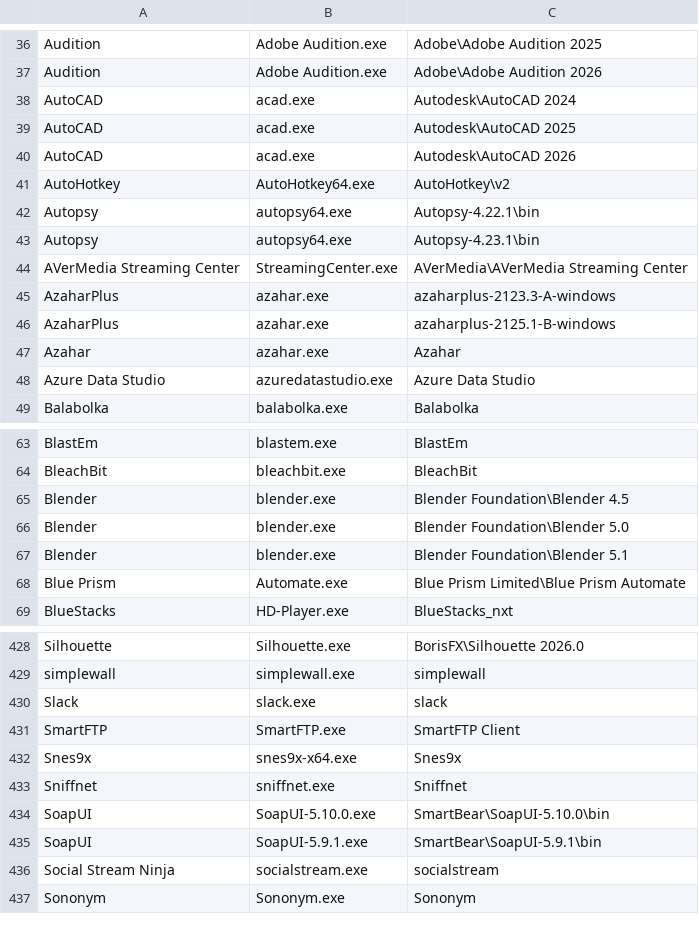
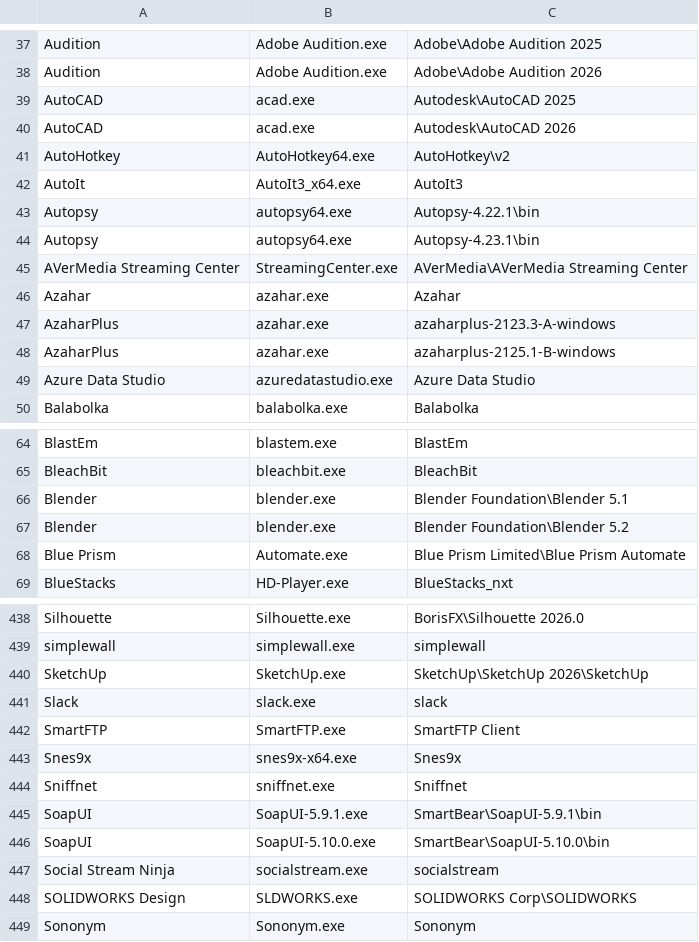
Before and after one commit to Akroneiros/Curatium, a CSV file: Shared/Mappings/Application Executable Directory Candidates.csv, drawn as a sheet; only a part is shown, gaps mark what is left out; the diff covers the shown part only.

Commit message:
Update Mappings: Application Executable Directory Candidates, Applications.
- ArchiCAD, AutoIt, FACEIT, FilterOnMe, Photomatix Pro, Proton Mail, Rhino, Riot Client, Rockstar Games Launcher, SketchUp, SOLIDWORKS Design, StartIsBack.

<Application Executable Directory Candidates>

- AutoCAD: Remove one old version.
- Blender: Remove two old versions, add one new version.
- CrystalDiskInfo: Remove the 32-bit variant. Add variants for Shizuku Edition, Aoi Edition, Kurei Kei Edition and MSI Mei Mihoshi Edition.
- CyberChef: Remove three old versions, add one new version.
- DataGrip: Add one new version.
- IntelliJ IDEA: Add one new version.
- Rufus: Remove one old version, add one new version.
- Yomikiru: Add one old version.

```diff
--- a/Shared/Mappings/Application Executable Directory Candidates.csv
+++ b/Shared/Mappings/Application Executable Directory Candidates.csv
@@ -37,3 +38,2 @@ Audition|Adobe Audition.exe|Adobe\Adobe Audition 2025
 Audition|Adobe Audition.exe|Adobe\Adobe Audition 2026
-AutoCAD|acad.exe|Autodesk\AutoCAD 2024
 AutoCAD|acad.exe|Autodesk\AutoCAD 2025
@@ -41,2 +41,3 @@ AutoCAD|acad.exe|Autodesk\AutoCAD 2026
 AutoHotkey|AutoHotkey64.exe|AutoHotkey\v2
+AutoIt|AutoIt3_x64.exe|AutoIt3
 Autopsy|autopsy64.exe|Autopsy-4.22.1\bin
@@ -44,5 +45,5 @@ Autopsy|autopsy64.exe|Autopsy-4.23.1\bin
 AVerMedia Streaming Center|StreamingCenter.exe|AVerMedia\AVerMedia Streaming Center
+Azahar|azahar.exe|Azahar
 AzaharPlus|azahar.exe|azaharplus-2123.3-A-windows
 AzaharPlus|azahar.exe|azaharplus-2125.1-B-windows
-Azahar|azahar.exe|Azahar
 Azure Data Studio|azuredatastudio.exe|Azure Data Studio
@@ -64,5 +65,4 @@ BlastEm|blastem.exe|BlastEm
 BleachBit|bleachbit.exe|BleachBit
-Blender|blender.exe|Blender Foundation\Blender 4.5
-Blender|blender.exe|Blender Foundation\Blender 5.0
 Blender|blender.exe|Blender Foundation\Blender 5.1
+Blender|blender.exe|Blender Foundation\Blender 5.2
 Blue Prism|Automate.exe|Blue Prism Limited\Blue Prism Automate
@@ -429,2 +439,3 @@ Silhouette|Silhouette.exe|BorisFX\Silhouette 2026.0
 simplewall|simplewall.exe|simplewall
+SketchUp|SketchUp.exe|SketchUp\SketchUp 2026\SketchUp
 Slack|slack.exe|slack
@@ -433,5 +444,6 @@ Snes9x|snes9x-x64.exe|Snes9x
 Sniffnet|sniffnet.exe|Sniffnet
+SoapUI|SoapUI-5.9.1.exe|SmartBear\SoapUI-5.9.1\bin
 SoapUI|SoapUI-5.10.0.exe|SmartBear\SoapUI-5.10.0\bin
-SoapUI|SoapUI-5.9.1.exe|SmartBear\SoapUI-5.9.1\bin
 Social Stream Ninja|socialstream.exe|socialstream
+SOLIDWORKS Design|SLDWORKS.exe|SOLIDWORKS Corp\SOLIDWORKS
 Sononym|Sononym.exe|Sononym
```
Also changed, not shown: 18 added rows, 5 removed rows and 4 moved rows elsewhere in this file, Shared/Mappings/Applications.csv.
